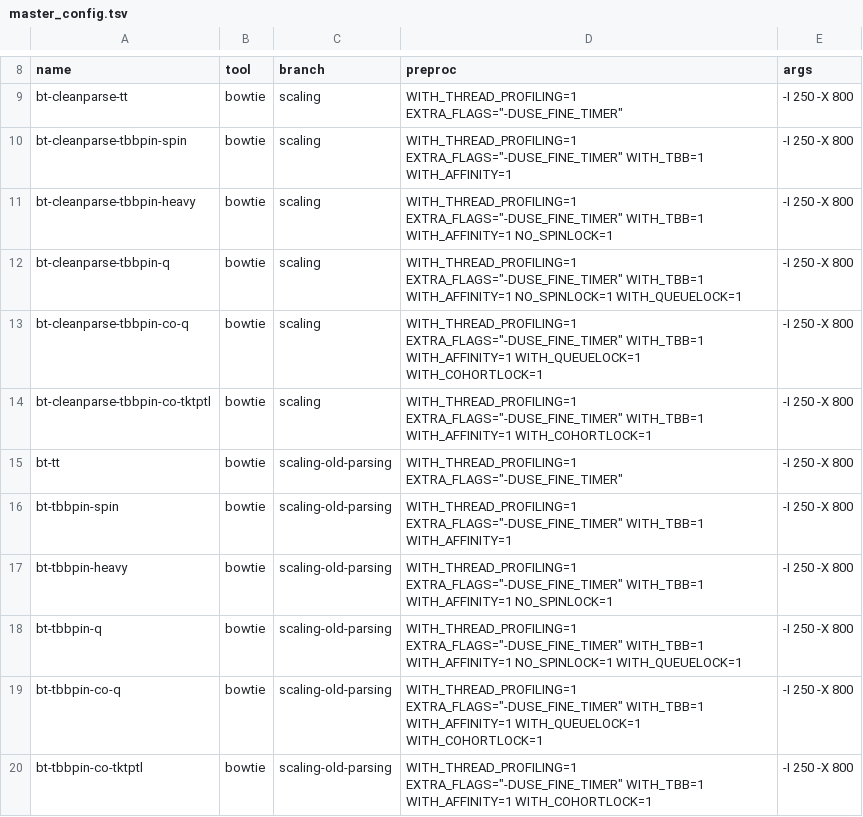
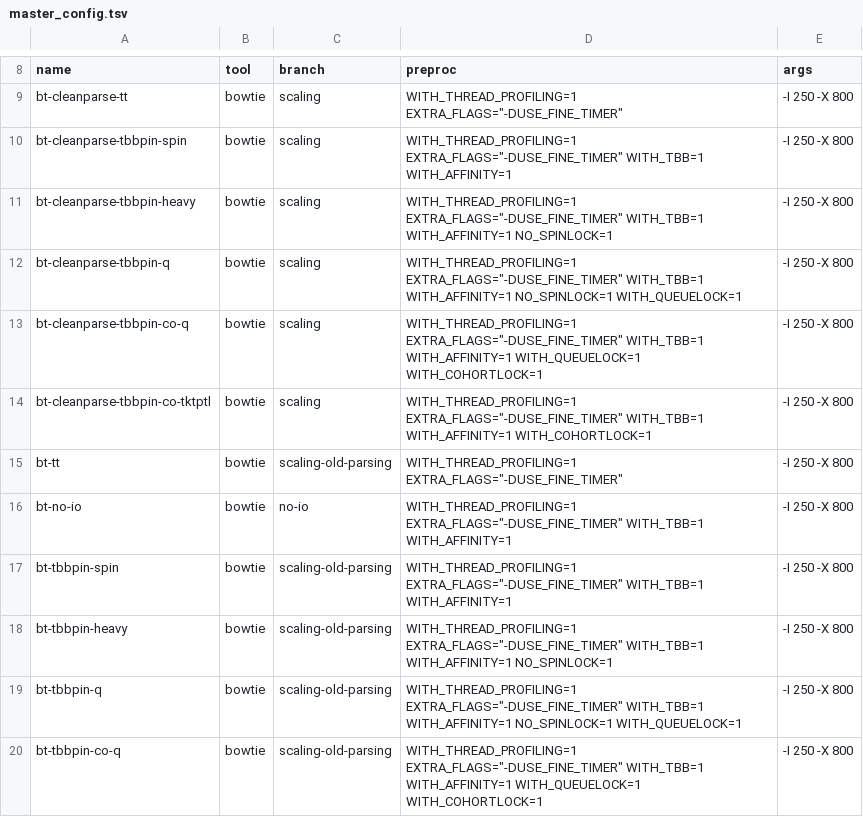
Before and after one commit to BenLangmead/bowtie-scaling, a TSV file: thread_scaling/scripts/master_config.tsv, drawn as a sheet; only a part is shown, gaps mark what is left out; the shorter side is filled out with more unchanged rows.

Commit message:
adding bowtie no-io entry

```diff
--- a/thread_scaling/scripts/master_config.tsv
+++ b/thread_scaling/scripts/master_config.tsv
@@ -15,2 +15,3 @@ bt-cleanparse-tbbpin-co-tktptl	bowtie	scaling	WITH_THREAD_PROFILING=1 EXTRA_FLAG
 bt-tt	bowtie	scaling-old-parsing	WITH_THREAD_PROFILING=1 EXTRA_FLAGS="-DUSE_FINE_TIMER"	-I 250 -X 800
+bt-no-io	bowtie	no-io	WITH_THREAD_PROFILING=1 EXTRA_FLAGS="-DUSE_FINE_TIMER" WITH_TBB=1 WITH_AFFINITY=1	-I 250 -X 800
 bt-tbbpin-spin	bowtie	scaling-old-parsing	WITH_THREAD_PROFILING=1 EXTRA_FLAGS="-DUSE_FINE_TIMER" WITH_TBB=1 WITH_AFFINITY=1	-I 250 -X 800
```
